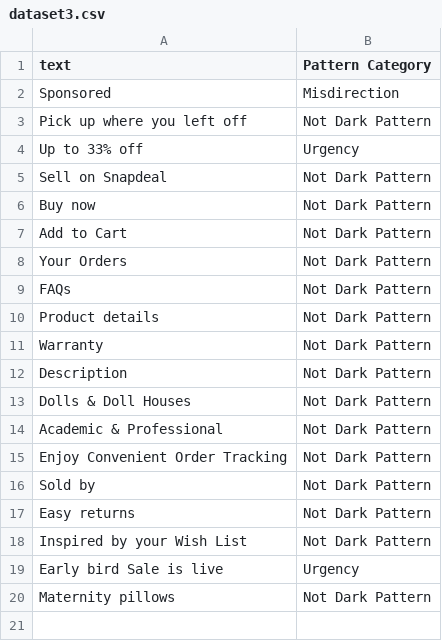
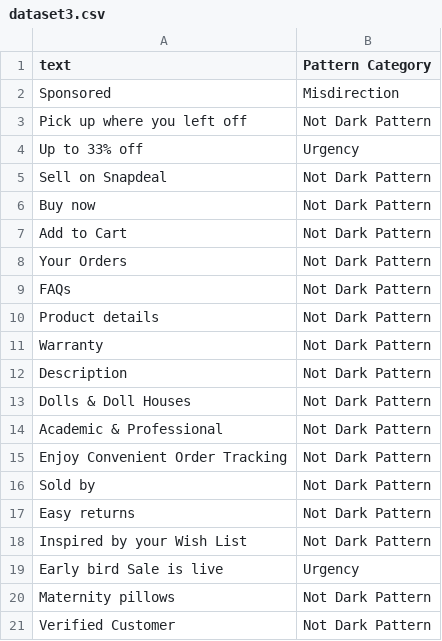
Before and after one commit to Nee-Shar/Dark-Pattern-Busters, a CSV file: backend/dataset3.csv, drawn as a sheet.

```diff
--- a/backend/dataset3.csv
+++ b/backend/dataset3.csv
@@ -20 +20,2 @@ Early bird Sale is live,Urgency
 Maternity pillows,Not Dark Pattern
+Verified Customer,Not Dark Pattern
```
Also changed, not shown: 2 other files.
